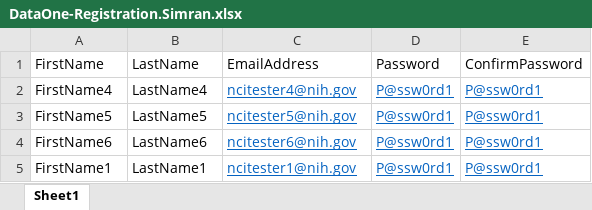
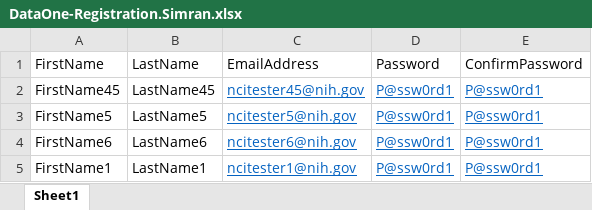
Before and after one commit to electricsheep718/CBIITQA-ICRC-KICKOFF, an Excel workbook: DataOne-Registration.Simran.xlsx, sheet Sheet1, drawn as a sheet; values as stored, in another font and other column widths than the file's, no borders; the diff names each change by its address in the sheet, - before the commit and + after, or states it on an @@ line.

Commit message:
updated Data file

```diff
--- a/DataOne-Registration.Simran.xlsx (sheet Sheet1)
+++ b/DataOne-Registration.Simran.xlsx (sheet Sheet1)
-A2 (FirstName): FirstName4
+A2 (FirstName): FirstName45
-B2 (LastName): LastName4
+B2 (LastName): LastName45
-C2 (EmailAddress): ncitester4@nih.gov
+C2 (EmailAddress): ncitester45@nih.gov
```
